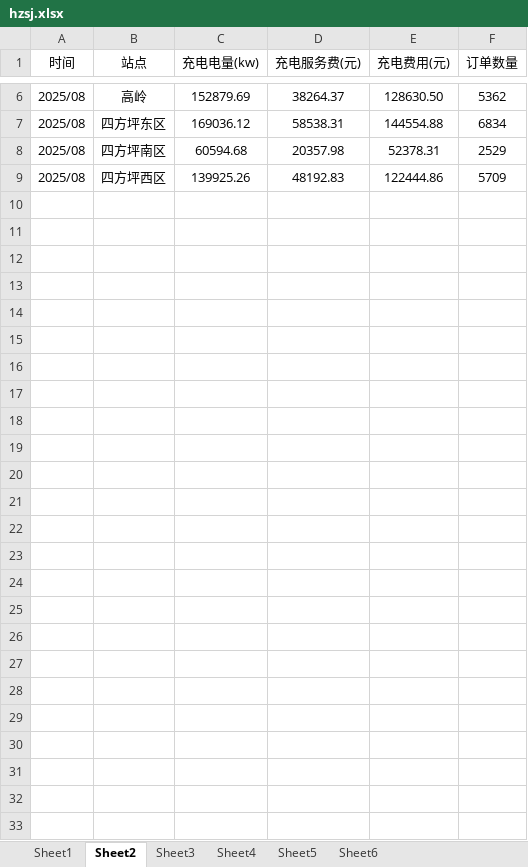
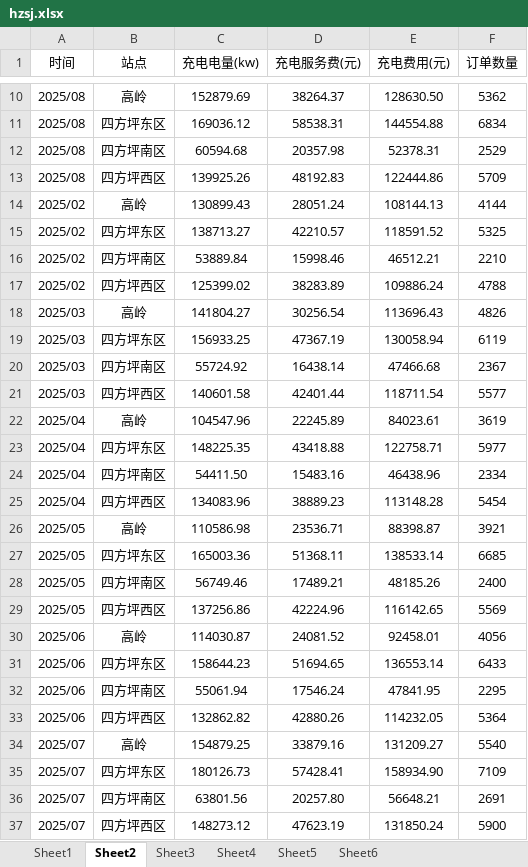
Before and after one commit to jiangnanwaw/my-page, an Excel workbook: data/hzsj.xlsx, sheet Sheet2, drawn as a sheet; only a part is shown, gaps mark what is left out; values as stored, in another font and other column widths than the file's, no borders; the diff covers the shown part only; the diff names each change by its address in the sheet, - before the commit and + after, or states it on an @@ line.

```diff
--- a/data/hzsj.xlsx (sheet Sheet2)
+++ b/data/hzsj.xlsx (sheet Sheet2)
+row 14: 2025/02 | 高岭 | 130899.43 | 28051.24 | 108144.13 | 4144
+row 15: 2025/02 | 四方坪东区 | 138713.27 | 42210.57 | 118591.52 | 5325
+row 16: 2025/02 | 四方坪南区 | 53889.84 | 15998.46 | 46512.21 | 2210
+row 17: 2025/02 | 四方坪西区 | 125399.02 | 38283.89 | 109886.24 | 4788
+row 18: 2025/03 | 高岭 | 141804.27 | 30256.54 | 113696.43 | 4826
+row 19: 2025/03 | 四方坪东区 | 156933.25 | 47367.19 | 130058.94 | 6119
+row 20: 2025/03 | 四方坪南区 | 55724.92 | 16438.14 | 47466.68 | 2367
+row 21: 2025/03 | 四方坪西区 | 140601.58 | 42401.44 | 118711.54 | 5577
+row 22: 2025/04 | 高岭 | 104547.96 | 22245.89 | 84023.61 | 3619
+row 23: 2025/04 | 四方坪东区 | 148225.35 | 43418.88 | 122758.71 | 5977
+row 24: 2025/04 | 四方坪南区 | 54411.50 | 15483.16 | 46438.96 | 2334
+row 25: 2025/04 | 四方坪西区 | 134083.96 | 38889.23 | 113148.28 | 5454
+row 26: 2025/05 | 高岭 | 110586.98 | 23536.71 | 88398.87 | 3921
+row 27: 2025/05 | 四方坪东区 | 165003.36 | 51368.11 | 138533.14 | 6685
+row 28: 2025/05 | 四方坪南区 | 56749.46 | 17489.21 | 48185.26 | 2400
+row 29: 2025/05 | 四方坪西区 | 137256.86 | 42224.96 | 116142.65 | 5569
+row 30: 2025/06 | 高岭 | 114030.87 | 24081.52 | 92458.01 | 4056
+row 31: 2025/06 | 四方坪东区 | 158644.23 | 51694.65 | 136553.14 | 6433
+row 32: 2025/06 | 四方坪南区 | 55061.94 | 17546.24 | 47841.95 | 2295
+row 33: 2025/06 | 四方坪西区 | 132862.82 | 42880.26 | 114232.05 | 5364
+row 34: 2025/07 | 高岭 | 154879.25 | 33879.16 | 131209.27 | 5540
+row 35: 2025/07 | 四方坪东区 | 180126.73 | 57428.41 | 158934.90 | 7109
+row 36: 2025/07 | 四方坪南区 | 63801.56 | 20257.80 | 56648.21 | 2691
+row 37: 2025/07 | 四方坪西区 | 148273.12 | 47623.19 | 131850.24 | 5900
```
Also changed, not shown: 4 added rows and 3 edited cells elsewhere in this sheet, sheet Sheet3, sheet Sheet4, sheet Sheet5.
